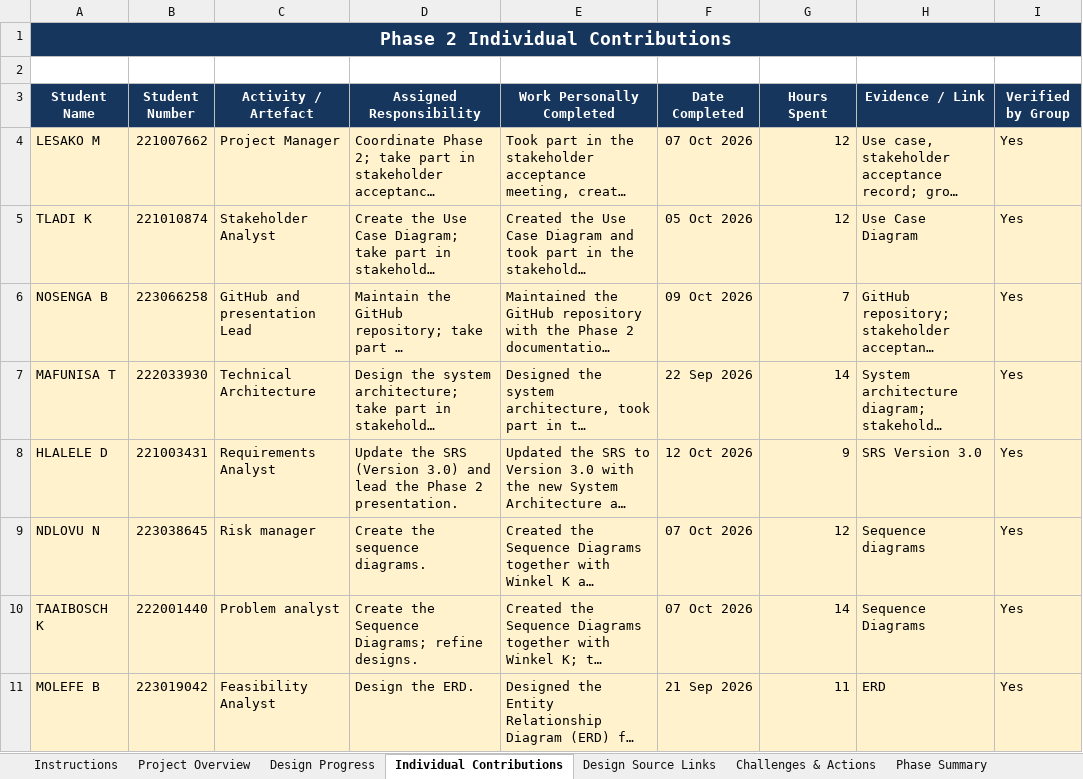
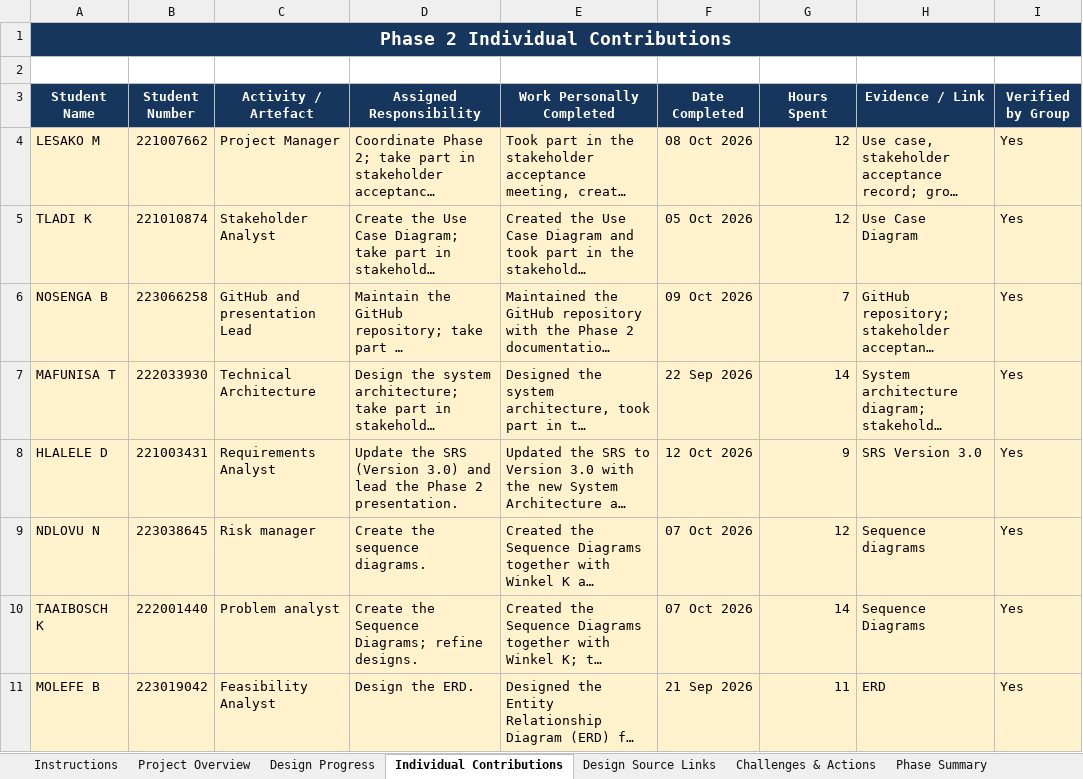
Before and after one commit to tmafunisa24-sudo/ITC327W-Project, an Excel workbook: project_management/progress tracker/ITC327W_Phase2_Project_Progress_Tracker.xlsx, sheet Individual Contributions, drawn as a sheet; only a part is shown; long unchanged cells end in …; values as stored, in another font and other column widths than the file's, no borders; conditional formats not drawn; the diff names each change by its address in the sheet, - before the commit and + after, or states it on an @@ line.

Commit message:
Add files via upload

```diff
--- a/project_management/progress tracker/ITC327W_Phase2_Project_Progress_Tracker.xlsx (sheet Individual Contributions)
+++ b/project_management/progress tracker/ITC327W_Phase2_Project_Progress_Tracker.xlsx (sheet Individual Contributions)
-F4 (Date Completed): 07 Oct 2026
+F4 (Date Completed): 08 Oct 2026
```
